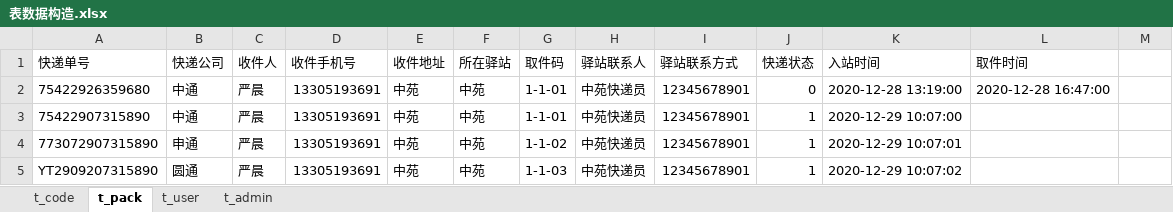
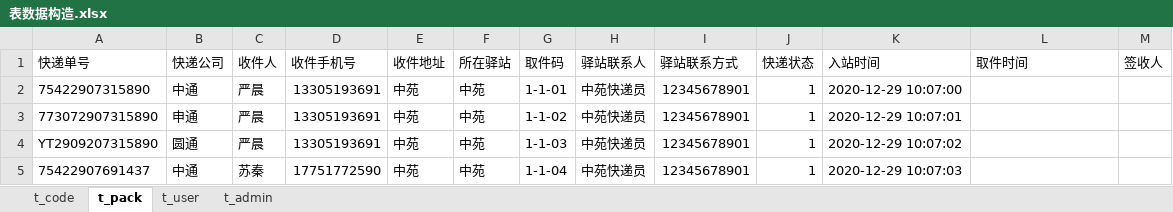
Before and after one commit to kirito66465/pack-java, an Excel workbook: src/main/resources/file/表数据构造.xlsx, sheet t_pack, drawn as a sheet; only a part is shown; the shorter side is filled out with more unchanged rows; values as stored, in another font and other column widths than the file's, no borders; the diff names each change by its address in the sheet, - before the commit and + after, or states it on an @@ line.

```diff
--- a/src/main/resources/file/表数据构造.xlsx (sheet t_pack)
+++ b/src/main/resources/file/表数据构造.xlsx (sheet t_pack)
-M1: (empty)
+M1: 签收人
-row 2: 75422926359680 | 中通 | 严晨 | 13305193691 | 中苑 | 中苑 | 1-1-01 | 中苑快递员 | 12345678901 | 0 | 2020-12-28 13:19:00 | 2020-12-28 16:47:00
```
Also changed, not shown: sheet t_code, 17 other files.
